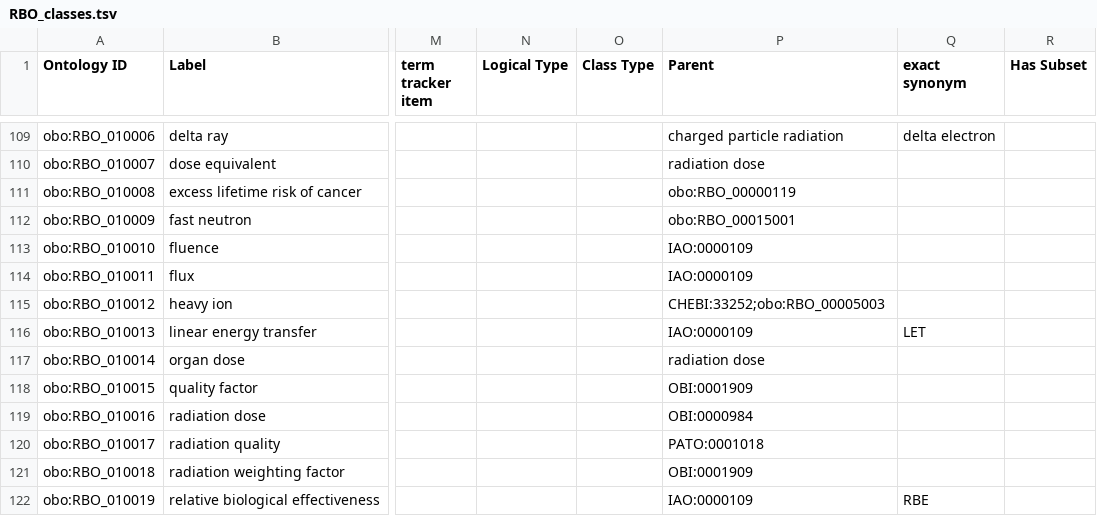
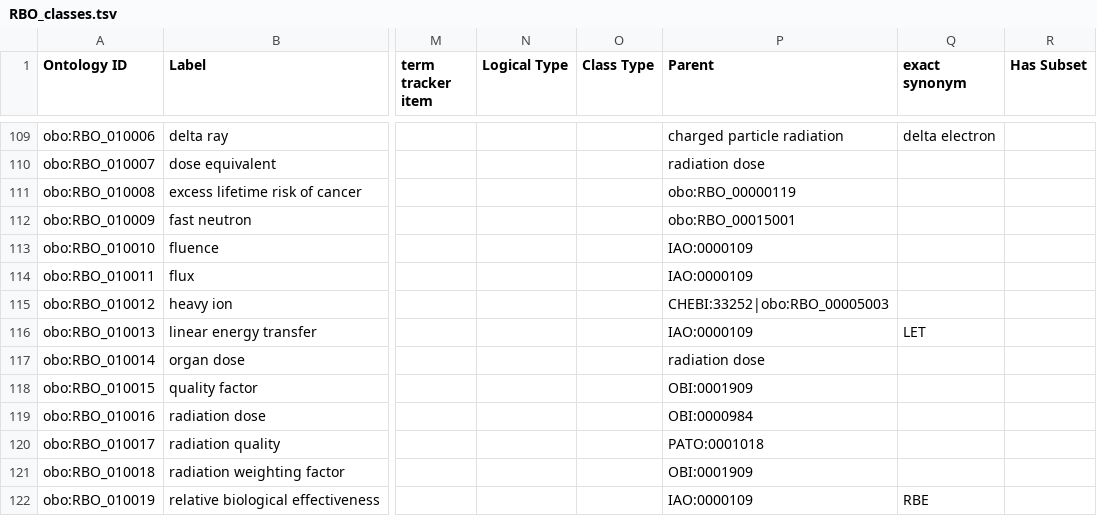
Before and after one commit to Radiobiology-Informatics-Consortium/RBO, a TSV file: src/templates/RBO_classes.tsv, drawn as a sheet; only a part is shown, gaps mark what is left out; the diff names each change by its address in the sheet, - before the commit and + after, or states it on an @@ line.

Commit message:
Fix typo on heavy ion
Correct type on parent list for heavy ion

```diff
--- a/src/templates/RBO_classes.tsv
+++ b/src/templates/RBO_classes.tsv
-P115 (Parent): CHEBI:33252;obo:RBO_00005003
+P115 (Parent): CHEBI:33252|obo:RBO_00005003
```
